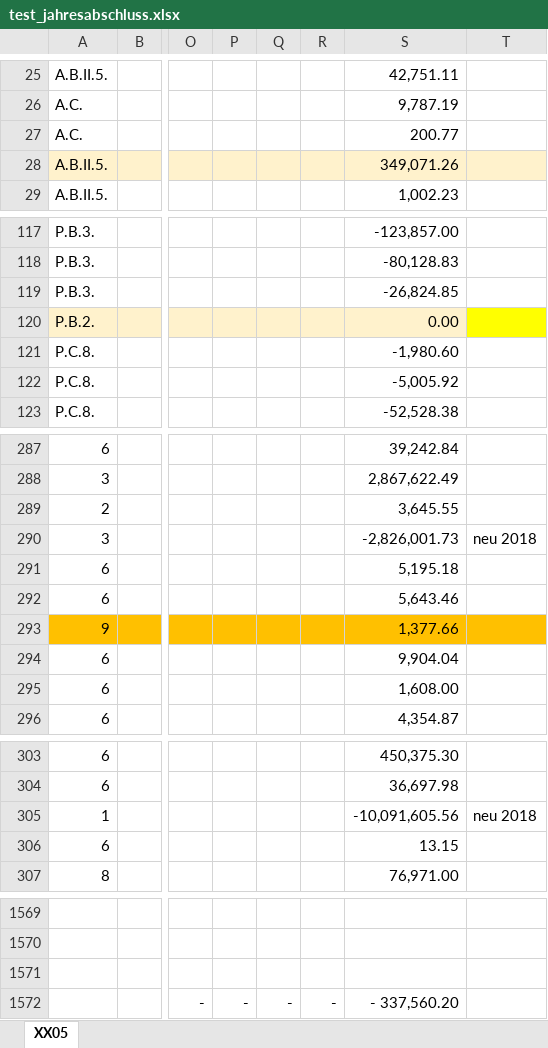
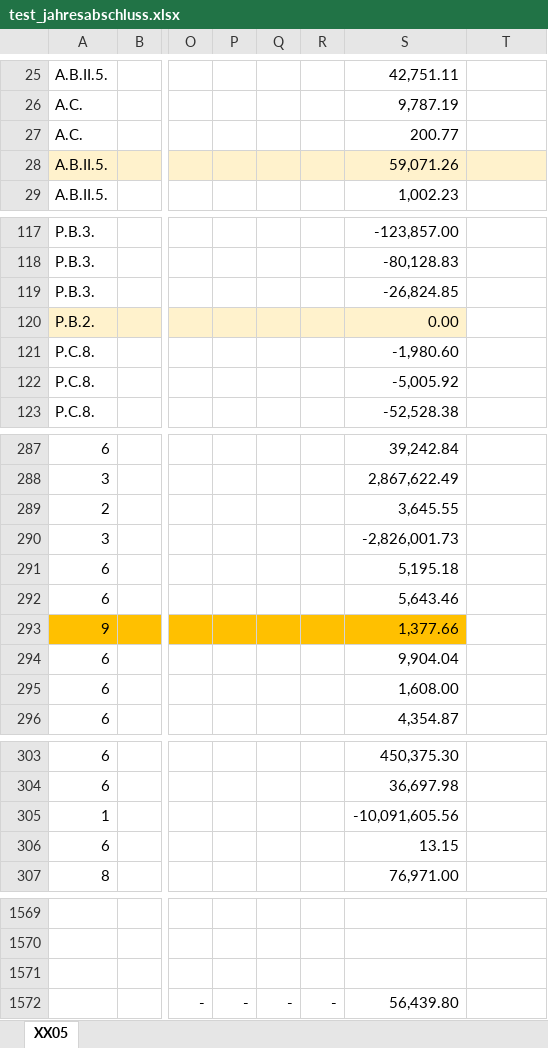
Before and after one commit to dr-roshyara/bilanz-template, an Excel workbook: test_jahresabschluss.xlsx, sheet XX05, drawn as a sheet; only a part is shown, gaps mark what is left out; values as stored, in another font and other column widths than the file's, no borders; the diff covers the shown part only; the diff names each change by its address in the sheet, - before the commit and + after, or states it on an @@ line.

```diff
--- a/test_jahresabschluss.xlsx (sheet XX05)
+++ b/test_jahresabschluss.xlsx (sheet XX05)
-S28: 349,071.26
+S28: 59,071.26
-T120 fill: #FFFF00
+T120 fill: none
-T290: neu 2018
+T290: (empty)
-T293 fill: #FFC000
+T293 fill: none
-T305: neu 2018
+T305: (empty)
-S1572: - 337,560.20
+S1572: 56,439.80
```
Also changed, not shown: 12 edited cells and cell formats elsewhere in this sheet.
